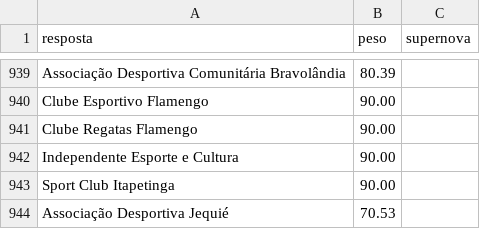
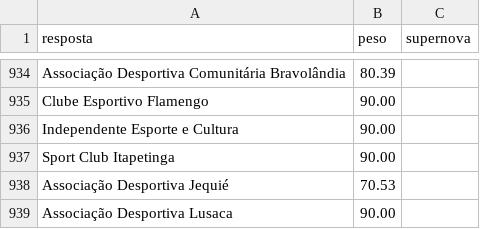
Before and after one commit to pedro1ace/nichoojogo, a CSV file: dados/ajustes/times-de-futebol.csv, drawn as a sheet; only a part is shown, gaps mark what is left out; the shorter side is filled out with more unchanged rows; the diff covers the shown part only.

```diff
--- a/dados/ajustes/times-de-futebol.csv
+++ b/dados/ajustes/times-de-futebol.csv
@@ -940,3 +935,2 @@ Associação Desportiva Comunitária Bravolândia,80.39,
 Clube Esportivo Flamengo,90.00,
-Clube Regatas Flamengo,90.00,
 Independente Esporte e Cultura,90.00,
```
Also changed, not shown: 5 removed rows elsewhere in this file, dados/ajustes/racas-de-cachorro.csv, dados/pesos/revisao/bebidas.csv, 20 other files.
